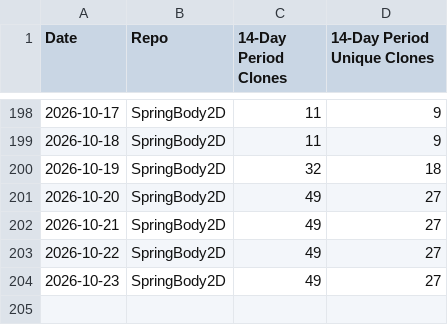
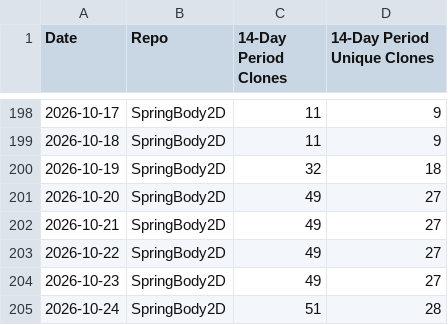
Before and after one commit to ProudPurple/GodotPhysicsExtended, a CSV file: stats/clone_log.csv, drawn as a sheet; only a part is shown, gaps mark what is left out; the diff names each change by its address in the sheet, - before the commit and + after, or states it on an @@ line.

```diff
--- a/stats/clone_log.csv
+++ b/stats/clone_log.csv
+row 205: 2026-10-24 | SpringBody2D | 51 | 28
```
